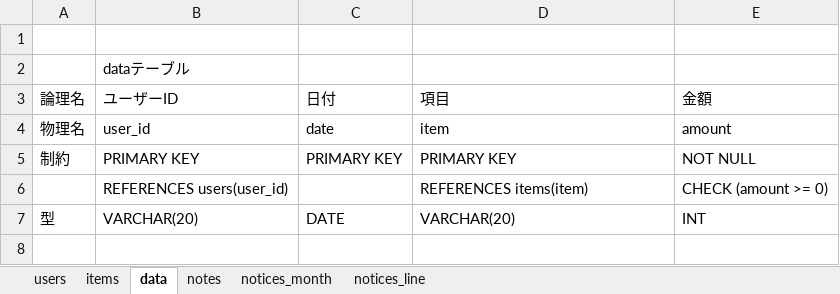
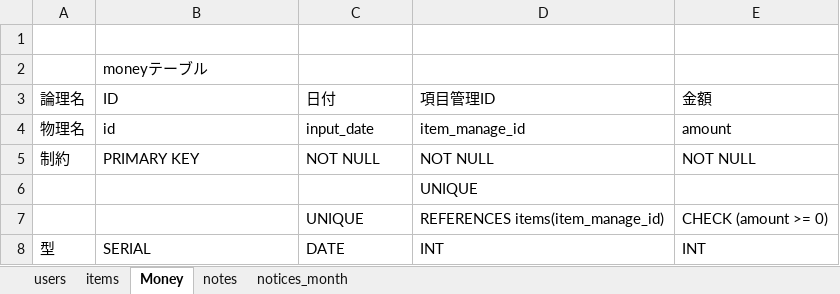
Before and after one commit to ShunjiYamamoto/groupA, an Excel workbook: データベース/テーブル一覧0617.xlsx, sheet Money, drawn as a sheet; values as stored, in another font and other column widths than the file's, no borders; removed rows and columns are numbered as before the commit, all else as after; the diff names each change by its address in the sheet, - before the commit and + after, or states it on an @@ line.

```diff
--- a/データベース/テーブル一覧0617.xlsx (sheet Money)
+++ b/データベース/テーブル一覧0617.xlsx (sheet Money)
-sheet tab: data
+sheet tab: Money
-sheet tab: notices_line
-B2 (ID): dataテーブル
+B2 (ID): moneyテーブル
-B3: ユーザーID
+B3: ID
-D3: 項目
+D3: 項目管理ID
-B4 (ID): user_id
+B4 (ID): id
-C4 (日付): date
+C4 (日付): input_date
-D4 (項目管理ID): item
+D4 (項目管理ID): item_manage_id
-C5 (日付): PRIMARY KEY
+C5 (日付): NOT NULL
-D5 (項目管理ID): PRIMARY KEY
+D5 (項目管理ID): NOT NULL
-row 6:  | REFERENCES users(user_id) |  | REFERENCES items(item) | CHECK (amount >= 0)
+row 6:  |  |  | UNIQUE
+row 7:  |  | UNIQUE | REFERENCES items(item_manage_id) | CHECK (amount >= 0)
-B8 (ID): VARCHAR(20)
+B8 (ID): SERIAL
-D8 (項目管理ID): VARCHAR(20)
+D8 (項目管理ID): INT
```
Also changed, not shown: sheet users, sheet items, sheet notices_month, sheet notes.
